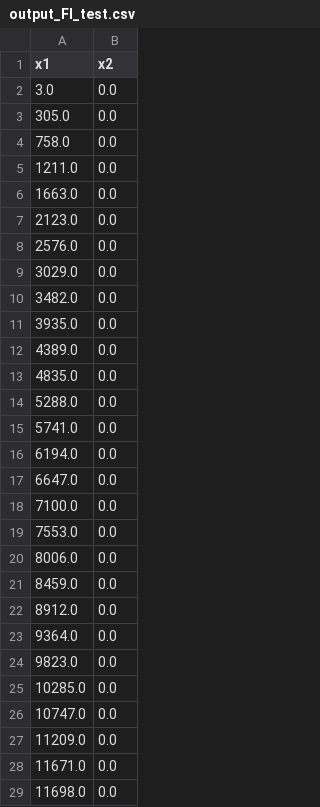
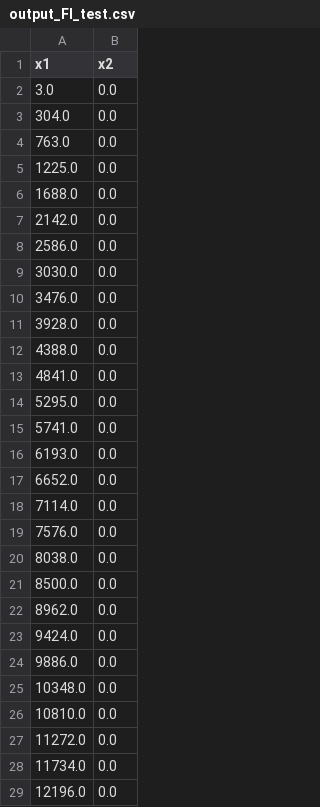
Before and after one commit to thejacobhyatt/UGV-Pathing, a CSV file: output_FI_test.csv, drawn as a sheet; only a part is shown; the diff covers the shown part only.

```diff
--- a/output_FI_test.csv
+++ b/output_FI_test.csv
@@ -2,28 +2,28 @@ x1,x2
 3.0,0.0
-305.0,0.0
-758.0,0.0
-1211.0,0.0
-1663.0,0.0
-2123.0,0.0
-2576.0,0.0
-3029.0,0.0
-3482.0,0.0
-3935.0,0.0
-4389.0,0.0
-4835.0,0.0
-5288.0,0.0
+304.0,0.0
+763.0,0.0
+1225.0,0.0
+1688.0,0.0
+2142.0,0.0
+2586.0,0.0
+3030.0,0.0
+3476.0,0.0
+3928.0,0.0
+4388.0,0.0
+4841.0,0.0
+5295.0,0.0
 5741.0,0.0
-6194.0,0.0
-6647.0,0.0
-7100.0,0.0
-7553.0,0.0
-8006.0,0.0
-8459.0,0.0
-8912.0,0.0
-9364.0,0.0
-9823.0,0.0
-10285.0,0.0
-10747.0,0.0
-11209.0,0.0
-11671.0,0.0
-11698.0,0.0
+6193.0,0.0
+6652.0,0.0
+7114.0,0.0
+7576.0,0.0
+8038.0,0.0
+8500.0,0.0
+8962.0,0.0
+9424.0,0.0
+9886.0,0.0
+10348.0,0.0
+10810.0,0.0
+11272.0,0.0
+11734.0,0.0
+12196.0,0.0
```
Also changed, not shown: 11 removed rows and 36 edited cells elsewhere in this file, 5 other files.
